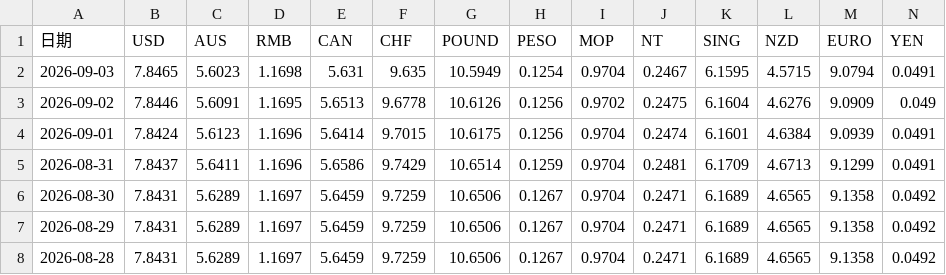
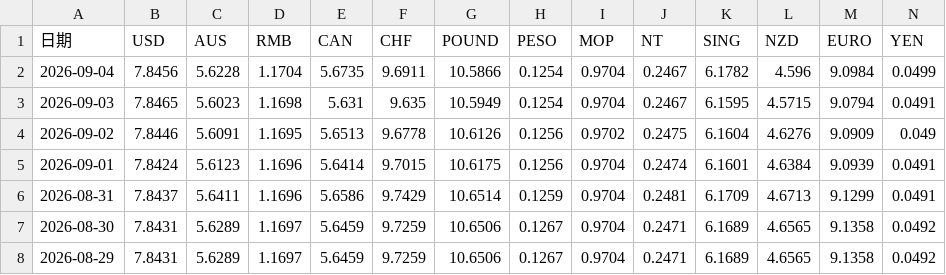
Before and after one commit to in3172-max/aiahk-exchange-rate, a CSV file: output/aia_all_rates.csv, drawn as a sheet; only a part is shown; the shorter side is filled out with more unchanged rows; the diff names each change by its address in the sheet, - before the commit and + after, or states it on an @@ line.

```diff
--- a/output/aia_all_rates.csv
+++ b/output/aia_all_rates.csv
+row 2: 2026-09-04 | 7.8456 | 5.6228 | 1.1704 | 5.6735 | 9.6911 | 10.5866 | 0.1254 | 0.9704 | 0.2467 | 6.1782 | 4.596 | 9.0984 | 0.0499
```
